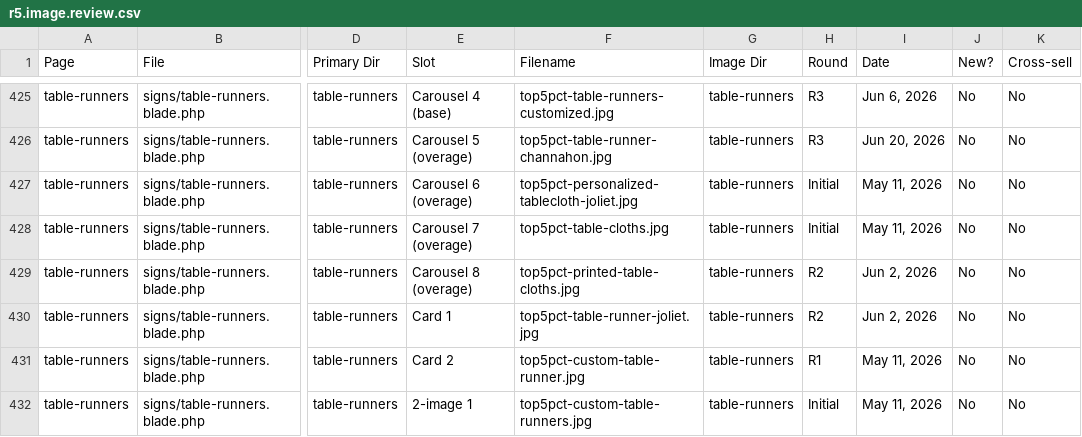
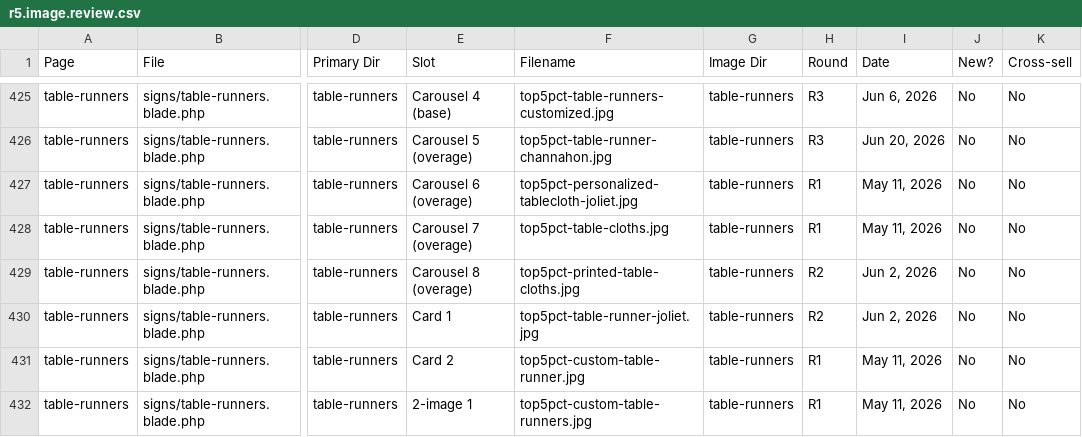
Before and after one commit to KBDub/Top5Pct, a CSV file: docs/r5.image.review.csv, drawn as a sheet; only a part is shown, gaps mark what is left out; the diff covers the shown part only; the diff names each change by its address in the sheet, - before the commit and + after, or states it on an @@ line.

```diff
--- a/docs/r5.image.review.csv
+++ b/docs/r5.image.review.csv
-H427:H428 (Round): Initial
+H427:H428 (Round): R1
-H432 (Round): Initial
+H432 (Round): R1
```
Also changed, not shown: 45 edited cells elsewhere in this file, 2 other files.
